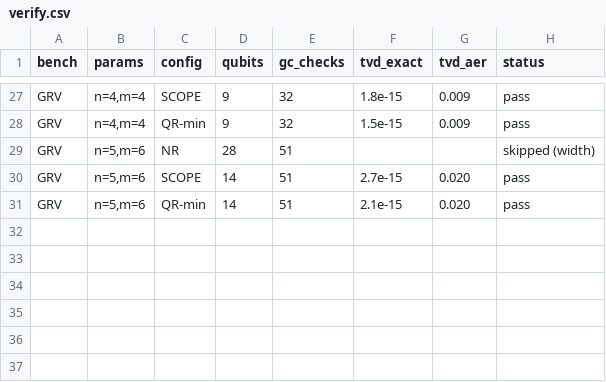
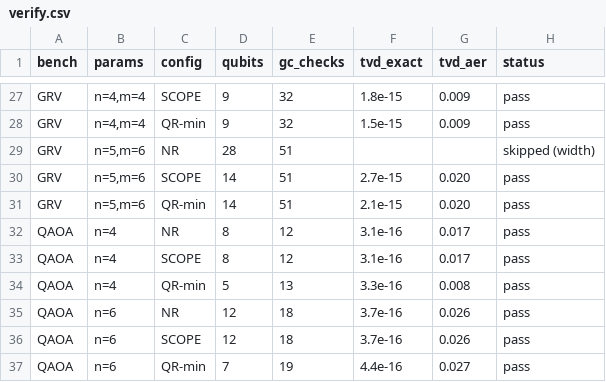
Before and after one commit to rajveer-lab/autonomous-file-decay, a CSV file: quantum-gc-case-study/results/verify.csv, drawn as a sheet; only a part is shown, gaps mark what is left out.

```diff
--- a/quantum-gc-case-study/results/verify.csv
+++ b/quantum-gc-case-study/results/verify.csv
@@ -31 +31,7 @@ GRV,"n=5,m=6",SCOPE,14,51,2.7e-15,0.020,pass
 GRV,"n=5,m=6",QR-min,14,51,2.1e-15,0.020,pass
+QAOA,n=4,NR,8,12,3.1e-16,0.017,pass
+QAOA,n=4,SCOPE,8,12,3.1e-16,0.017,pass
+QAOA,n=4,QR-min,5,13,3.3e-16,0.008,pass
+QAOA,n=6,NR,12,18,3.7e-16,0.026,pass
+QAOA,n=6,SCOPE,12,18,3.7e-16,0.026,pass
+QAOA,n=6,QR-min,7,19,4.4e-16,0.027,pass
```
Also changed, not shown: quantum-gc-case-study/results/ablation.csv, quantum-gc-case-study/results/main.csv, 31 other files.
